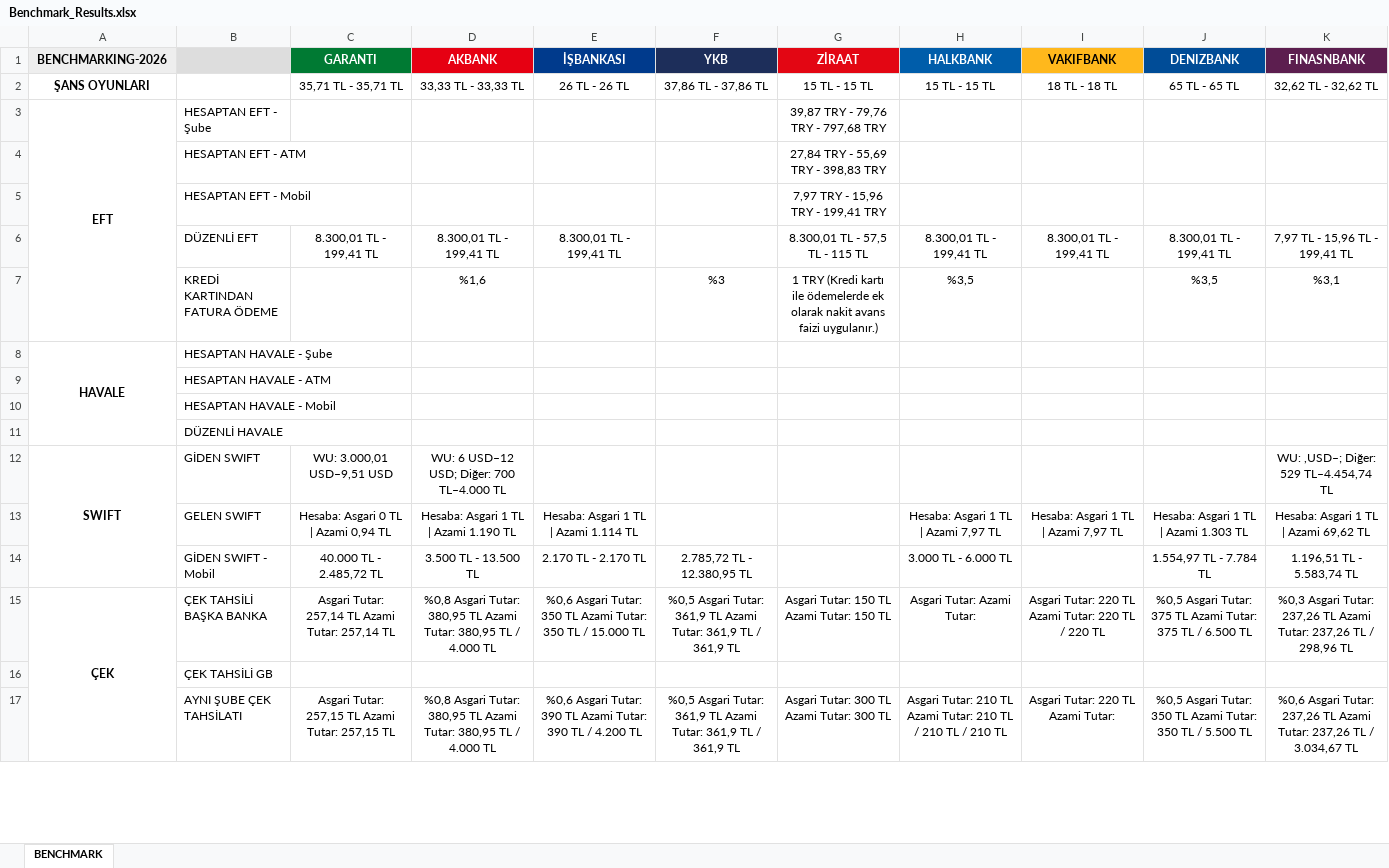
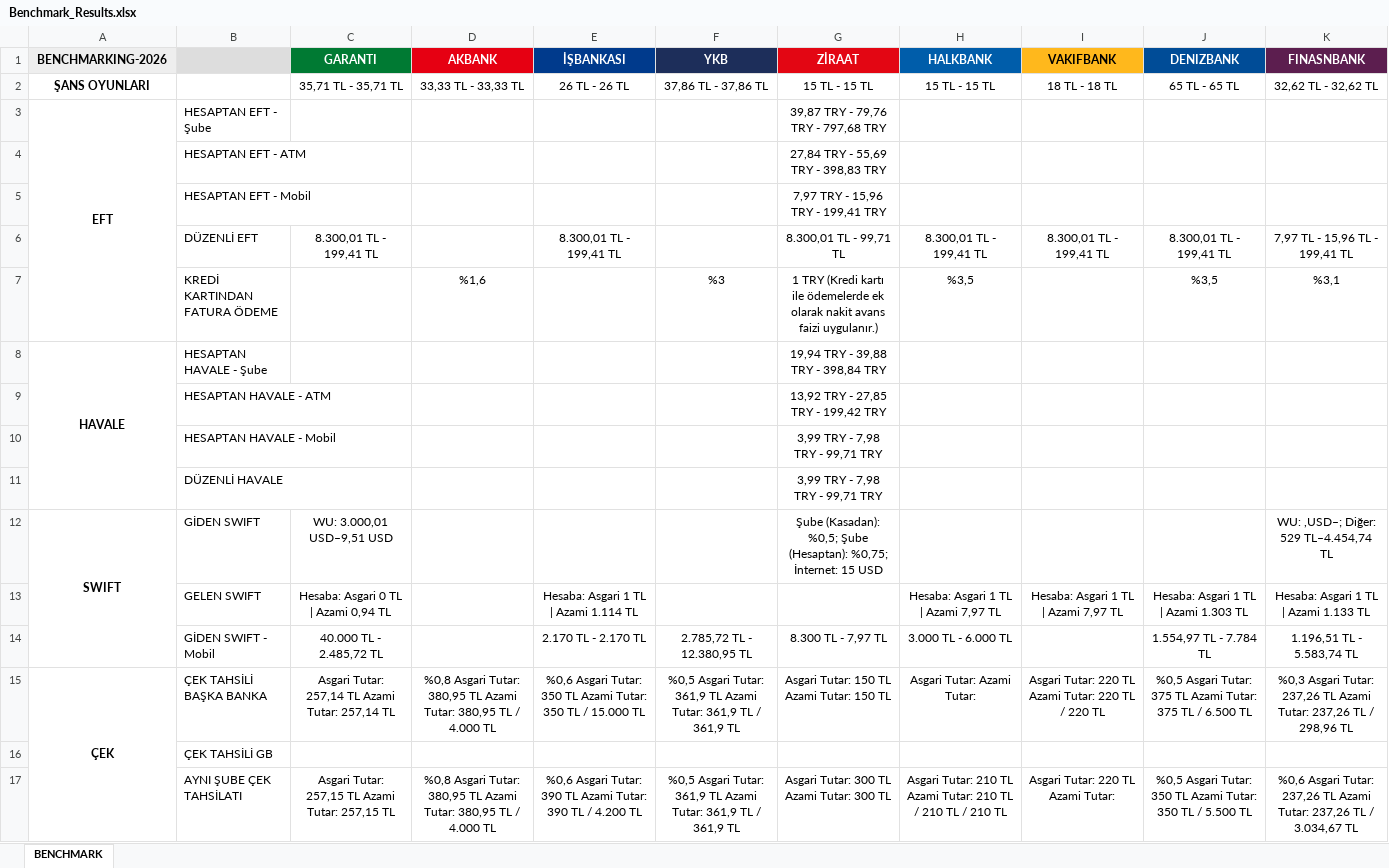
Before and after one commit to omerberkecelik/bankscrape, an Excel workbook: docs/Benchmark_Results.xlsx, sheet BENCHMARK, drawn as a sheet; only a part is shown; values as stored, in another font and other column widths than the file's, no borders; the diff names each change by its address in the sheet, - before the commit and + after, or states it on an @@ line.

```diff
--- a/docs/Benchmark_Results.xlsx (sheet BENCHMARK)
+++ b/docs/Benchmark_Results.xlsx (sheet BENCHMARK)
-D6 (AKBANK): 8.300,01 TL - 199,41 TL
+D6 (AKBANK): (empty)
-G6 (ZİRAAT): 8.300,01 TL - 57,5 TL - 115 TL
+G6 (ZİRAAT): 8.300,01 TL - 99,71 TL
-G8 (ZİRAAT): (empty)
+G8 (ZİRAAT): 19,94 TRY - 39,88 TRY - 398,84 TRY
-G9 (ZİRAAT): (empty)
+G9 (ZİRAAT): 13,92 TRY - 27,85 TRY - 199,42 TRY
-G10:G11 (ZİRAAT): (empty)
+G10:G11 (ZİRAAT): 3,99 TRY - 7,98 TRY - 99,71 TRY
-D12 (AKBANK): WU: 6 USD–12 USD; Diğer: 700 TL–4.000 TL
+D12 (AKBANK): (empty)
-G12 (ZİRAAT): (empty)
+G12 (ZİRAAT): Şube (Kasadan): %0,5; Şube (Hesaptan): %0,75; İnternet: 15 USD
-D13 (AKBANK): Hesaba: Asgari 1 TL | Azami 1.190 TL
+D13 (AKBANK): (empty)
-K13 (FINASNBANK): Hesaba: Asgari 1 TL | Azami 69,62 TL
+K13 (FINASNBANK): Hesaba: Asgari 1 TL | Azami 1.133 TL
-D14 (AKBANK): 3.500 TL - 13.500 TL
+D14 (AKBANK): (empty)
-G14 (ZİRAAT): (empty)
+G14 (ZİRAAT): 8.300 TL - 7,97 TL
```
